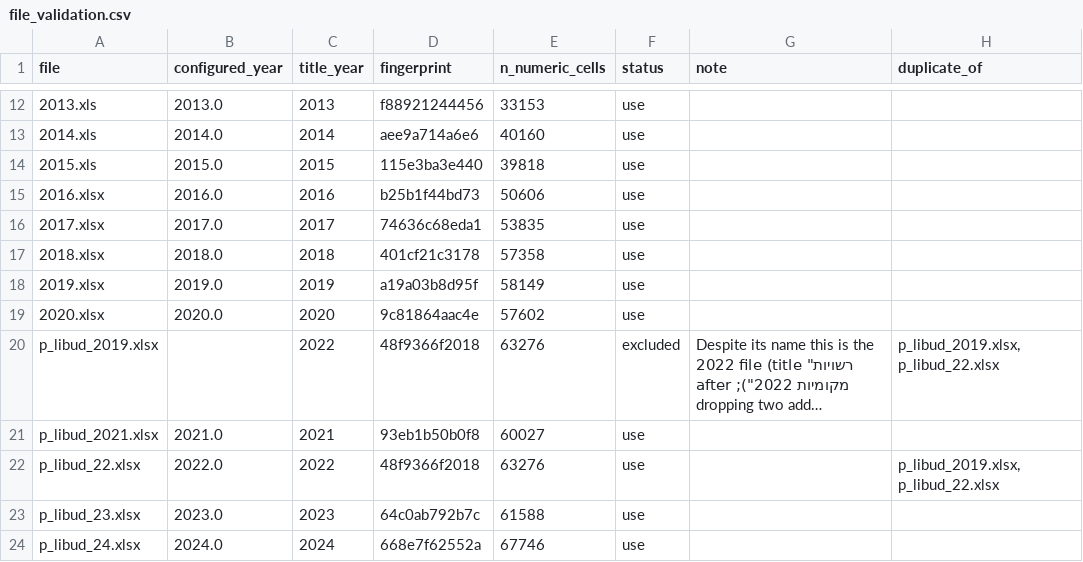
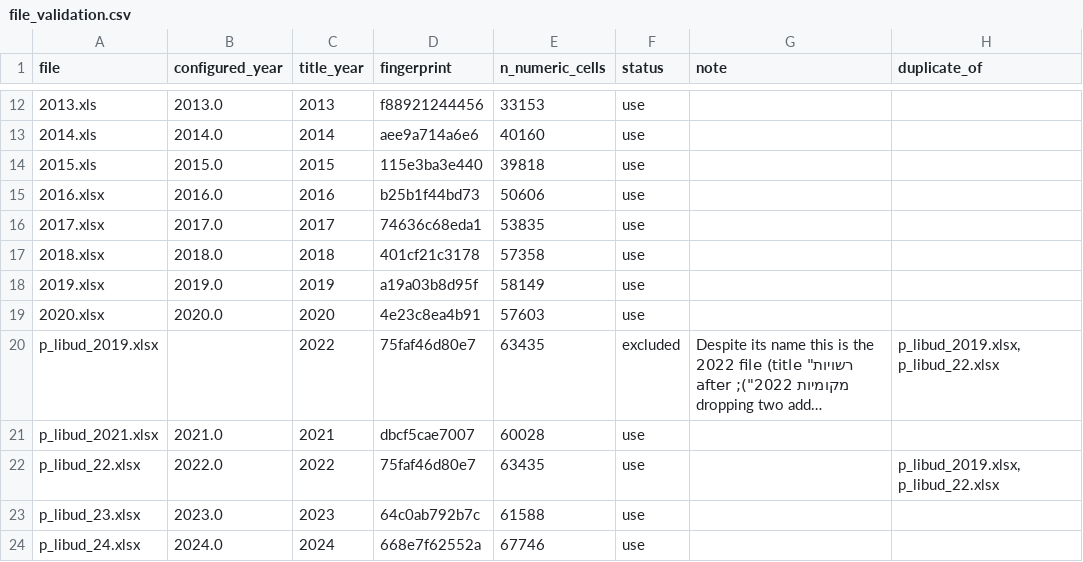
Before and after one commit to benjamendro/rashuiot, a CSV file: data/qa/file_validation.csv, drawn as a sheet; only a part is shown, gaps mark what is left out; long unchanged cells end in …; the diff names each change by its address in the sheet, - before the commit and + after, or states it on an @@ line.

```diff
--- a/data/qa/file_validation.csv
+++ b/data/qa/file_validation.csv
-D19 (fingerprint): 9c81864aac4e
+D19 (fingerprint): 4e23c8ea4b91
-E19 (n_numeric_cells): 57602
+E19 (n_numeric_cells): 57603
-D20 (fingerprint): 48f9366f2018
+D20 (fingerprint): 75faf46d80e7
-E20 (n_numeric_cells): 63276
+E20 (n_numeric_cells): 63435
-D21 (fingerprint): 93eb1b50b0f8
+D21 (fingerprint): dbcf5cae7007
-E21 (n_numeric_cells): 60027
+E21 (n_numeric_cells): 60028
-D22 (fingerprint): 48f9366f2018
+D22 (fingerprint): 75faf46d80e7
-E22 (n_numeric_cells): 63276
+E22 (n_numeric_cells): 63435
```
Also changed, not shown: data/silver/indicator_catalog_DRAFT.csv, 37 other files.
